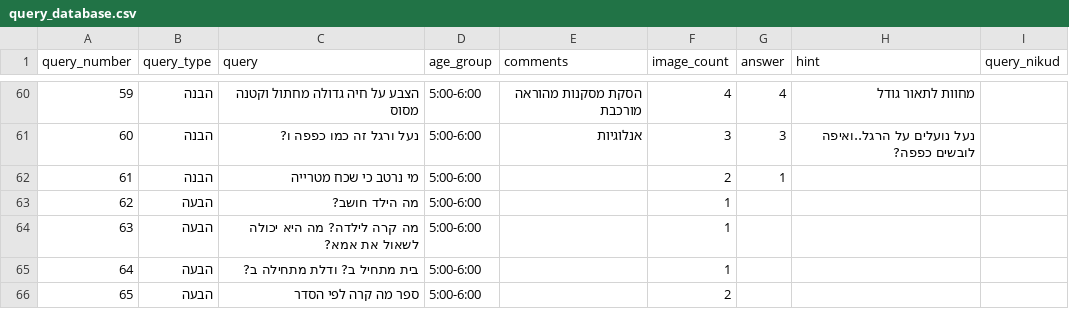
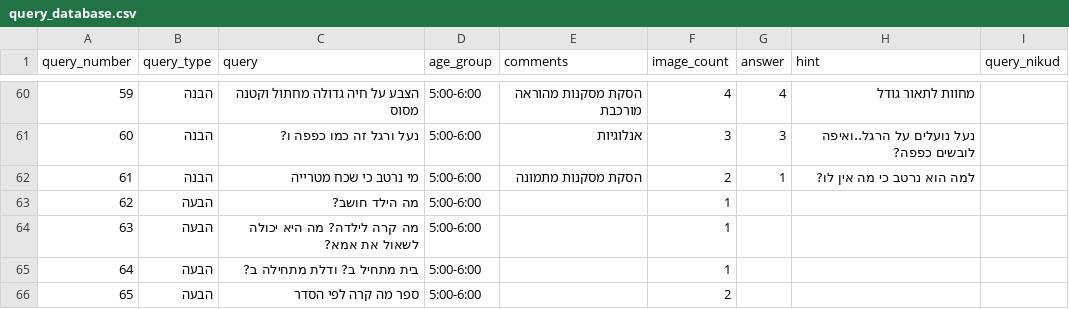
Before and after one commit to almoggiat/seeandsay-resources, a CSV file: query_database.csv, drawn as a sheet; only a part is shown, gaps mark what is left out.

Commit message:
עדכון שאלה 61: מי נרטב כי שכח מטרייה

```diff
--- a/query_database.csv
+++ b/query_database.csv
@@ -81,3 +81,3 @@ query_number,query_type,query,age_group,comments,image_count,answer,hint,query_n
 60,הבנה,נעל ורגל זה כמו כפפה ו?,5:00-6:00,אנלוגיות ,3,3,נעל נועלים על הרגל..ואיפה לובשים כפפה?,
-61,הבנה,מי נרטב כי שכח מטרייה,5:00-6:00,,2,1,,
+61,הבנה,מי נרטב כי שכח מטרייה,5:00-6:00,הסקת מסקנות מתמונה,2,1,למה הוא נרטב כי מה אין לו?,
 62,הבעה,מה הילד חושב?,5:00-6:00,,1,,,
```
